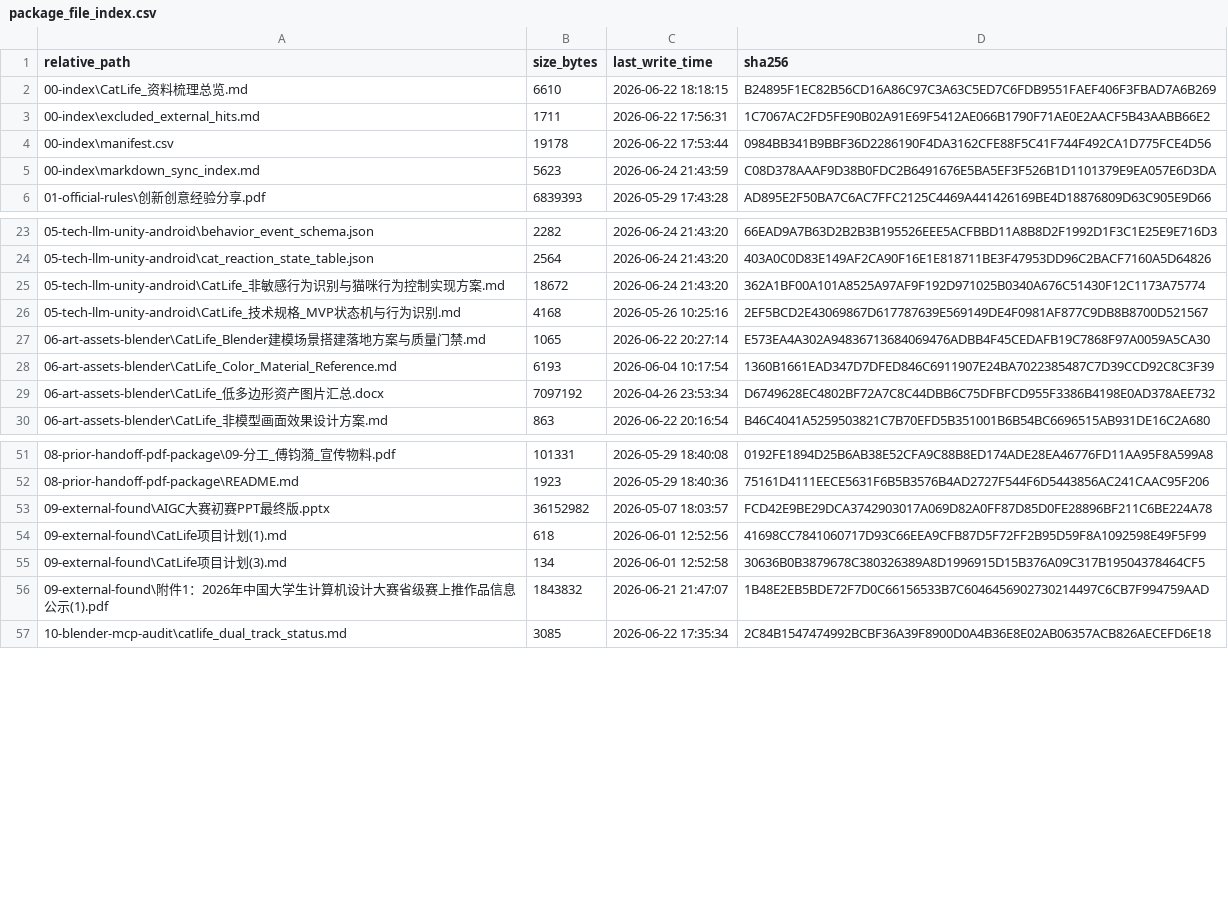
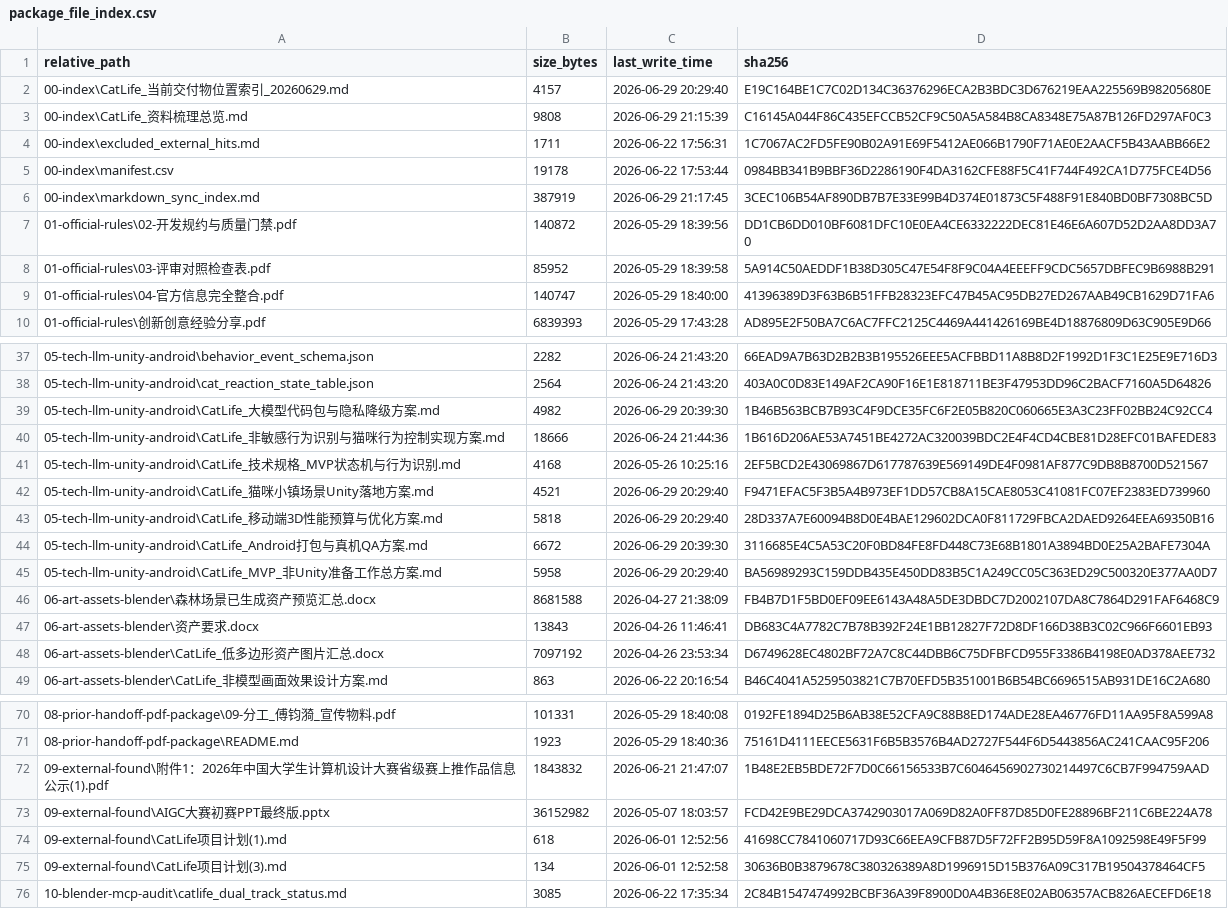
Before and after one commit to JunyeOvO/CatLife, a CSV file: 12-docs-package/00-index/package_file_index.csv, drawn as a sheet; only a part is shown, gaps mark what is left out; the diff covers the shown part only.

Commit message:
Integrate CatLife competition docs and submission prep

```diff
--- a/12-docs-package/00-index/package_file_index.csv
+++ b/12-docs-package/00-index/package_file_index.csv
@@ -1,6 +1,10 @@
 "relative_path","size_bytes","last_write_time","sha256"
-"00-index\CatLife_资料梳理总览.md","6610","2026-06-22 18:18:15","B24895F1EC82B56CD16A86C97C3A63C5ED7C6FDB9551FAEF406F3FBAD7A6B269"
+"00-index\CatLife_当前交付物位置索引_20260629.md","4157","2026-06-29 20:29:40","E19C164BE1C7C02D134C36376296ECA2B3BDC3D676219EAA225569B98205680E"
+"00-index\CatLife_资料梳理总览.md","9808","2026-06-29 21:15:39","C16145A044F86C435EFCCB52CF9C50A5A584B8CA8348E75A87B126FD297AF0C3"
 "00-index\excluded_external_hits.md","1711","2026-06-22 17:56:31","1C7067AC2FD5FE90B02A91E69F5412AE066B1790F71AE0E2AACF5B43AABB66E2"
 "00-index\manifest.csv","19178","2026-06-22 17:53:44","0984BB341B9BBF36D2286190F4DA3162CFE88F5C41F744F492CA1D775FCE4D56"
-"00-index\markdown_sync_index.md","5623","2026-06-24 21:43:59","C08D378AAAF9D38B0FDC2B6491676E5BA5EF3F526B1D1101379E9EA057E6D3DA"
+"00-index\markdown_sync_index.md","387919","2026-06-29 21:17:45","3CEC106B54AF890DB7B7E33E99B4D374E01873C5F488F91E840BD0BF7308BC5D"
+"01-official-rules\02-开发规约与质量门禁.pdf","140872","2026-05-29 18:39:56","DD1CB6DD010BF6081DFC10E0EA4CE6332222DEC81E46E6A607D52D2AA8DD3A70"
+"01-official-rules\03-评审对照检查表.pdf","85952","2026-05-29 18:39:58","5A914C50AEDDF1B38D305C47E54F8F9C04A4EEEFF9CDC5657DBFEC9B6988B291"
+"01-official-rules\04-官方信息完全整合.pdf","140747","2026-05-29 18:40:00","41396389D3F63B6B51FFB28323EFC47B45AC95DB27ED267AAB49CB1629D71FA6"
 "01-official-rules\创新创意经验分享.pdf","6839393","2026-05-29 17:43:28","AD895E2F50BA7C6AC7FFC2125C4469A441426169BE4D18876809D63C905E9D66"
@@ -24,6 +38,11 @@
 "05-tech-llm-unity-android\cat_reaction_state_table.json","2564","2026-06-24 21:43:20","403A0C0D83E149AF2CA90F16E1E818711BE3F47953DD96C2BACF7160A5D64826"
-"05-tech-llm-unity-android\CatLife_非敏感行为识别与猫咪行为控制实现方案.md","18672","2026-06-24 21:43:20","362A1BF00A101A8525A97AF9F192D971025B0340A676C51430F12C1173A75774"
+"05-tech-llm-unity-android\CatLife_大模型代码包与隐私降级方案.md","4982","2026-06-29 20:39:30","1B46B563BCB7B93C4F9DCE35FC6F2E05B820C060665E3A3C23FF02BB24C92CC4"
+"05-tech-llm-unity-android\CatLife_非敏感行为识别与猫咪行为控制实现方案.md","18666","2026-06-24 21:44:36","1B616D206AE53A7451BE4272AC320039BDC2E4F4CD4CBE81D28EFC01BAFEDE83"
 "05-tech-llm-unity-android\CatLife_技术规格_MVP状态机与行为识别.md","4168","2026-05-26 10:25:16","2EF5BCD2E43069867D617787639E569149DE4F0981AF877C9DB8B8700D521567"
-"06-art-assets-blender\CatLife_Blender建模场景搭建落地方案与质量门禁.md","1065","2026-06-22 20:27:14","E573EA4A302A94836713684069476ADBB4F45CEDAFB19C7868F97A0059A5CA30"
-"06-art-assets-blender\CatLife_Color_Material_Reference.md","6193","2026-06-04 10:17:54","1360B1661EAD347D7DFED846C6911907E24BA7022385487C7D39CCD92C8C3F39"
+"05-tech-llm-unity-android\CatLife_猫咪小镇场景Unity落地方案.md","4521","2026-06-29 20:29:40","F9471EFAC5F3B5A4B973EF1DD57CB8A15CAE8053C41081FC07EF2383ED739960"
+"05-tech-llm-unity-android\CatLife_移动端3D性能预算与优化方案.md","5818","2026-06-29 20:29:40","28D337A7E60094B8D0E4BAE129602DCA0F811729FBCA2DAED9264EEA69350B16"
+"05-tech-llm-unity-android\CatLife_Android打包与真机QA方案.md","6672","2026-06-29 20:39:30","3116685E4C5A53C20F0BD84FE8FD448C73E68B1801A3894BD0E25A2BAFE7304A"
+"05-tech-llm-unity-android\CatLife_MVP_非Unity准备工作总方案.md","5958","2026-06-29 20:29:40","BA56989293C159DDB435E450DD83B5C1A249CC05C363ED29C500320E377AA0D7"
+"06-art-assets-blender\森林场景已生成资产预览汇总.docx","8681588","2026-04-27 21:38:09","FB4B7D1F5BD0EF09EE6143A48A5DE3DBDC7D2002107DA8C7864D291FAF6468C9"
+"06-art-assets-blender\资产要求.docx","13843","2026-04-26 11:46:41","DB683C4A7782C7B78B392F24E1BB12827F72D8DF166D38B3C02C966F6601EB93"
 "06-art-assets-blender\CatLife_低多边形资产图片汇总.docx","7097192","2026-04-26 23:53:34","D6749628EC4802BF72A7C8C44DBB6C75DFBFCD955F3386B4198E0AD378AEE732"
@@ -52,2 +71,3 @@
 "08-prior-handoff-pdf-package\README.md","1923","2026-05-29 18:40:36","75161D4111EECE5631F6B5B3576B4AD2727F544F6D5443856AC241CAAC95F206"
+"09-external-found\附件1：2026年中国大学生计算机设计大赛省级赛上推作品信息公示(1).pdf","1843832","2026-06-21 21:47:07","1B48E2EB5BDE72F7D0C66156533B7C6046456902730214497C6CB7F994759AAD"
 "09-external-found\AIGC大赛初赛PPT最终版.pptx","36152982","2026-05-07 18:03:57","FCD42E9BE29DCA3742903017A069D82A0FF87D85D0FE28896BF211C6BE224A78"
@@ -55,3 +75,2 @@
 "09-external-found\CatLife项目计划(3).md","134","2026-06-01 12:52:58","30636B0B3879678C380326389A8D1996915D15B376A09C317B19504378464CF5"
-"09-external-found\附件1：2026年中国大学生计算机设计大赛省级赛上推作品信息公示(1).pdf","1843832","2026-06-21 21:47:07","1B48E2EB5BDE72F7D0C66156533B7C6046456902730214497C6CB7F994759AAD"
 "10-blender-mcp-audit\catlife_dual_track_status.md","3085","2026-06-22 17:35:34","2C84B1547474992BCBF36A39F8900D0A4B36E8E02AB06357ACB826AECEFD6E18"
```
Also changed, not shown: 10 added rows, 1 moved row and 12 edited cells elsewhere in this file, 20 other files.
